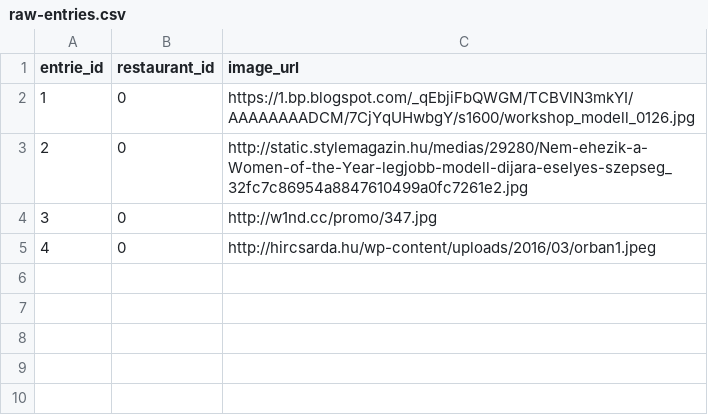
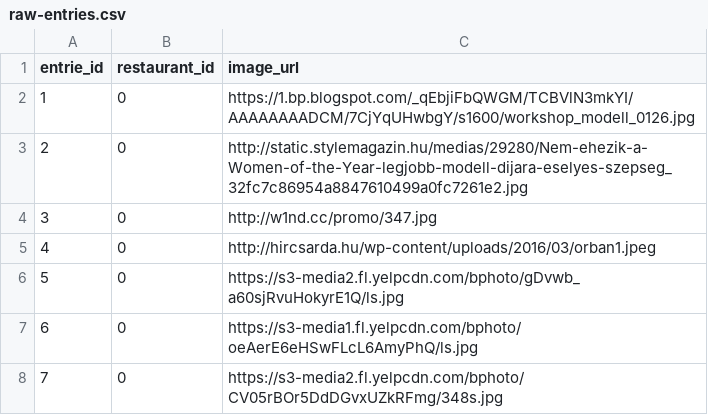
Before and after one commit to relief/foodporn, a CSV file: db/seed/raw-entries.csv, drawn as a sheet; the diff names each change by its address in the sheet, - before the commit and + after, or states it on an @@ line.

```diff
--- a/db/seed/raw-entries.csv
+++ b/db/seed/raw-entries.csv
+row 6: 5 | 0 | https://s3-media2.fl.yelpcdn.com/bphoto/gDvwb_a60sjRvuHokyrE1Q/ls.jpg
+row 7: 6 | 0 | https://s3-media1.fl.yelpcdn.com/bphoto/oeAerE6eHSwFLcL6AmyPhQ/ls.jpg
+row 8: 7 | 0 | https://s3-media2.fl.yelpcdn.com/bphoto/CV05rBOr5DdDGvxUZkRFmg/348s.jpg
```
Also changed, not shown: 4 other files.
